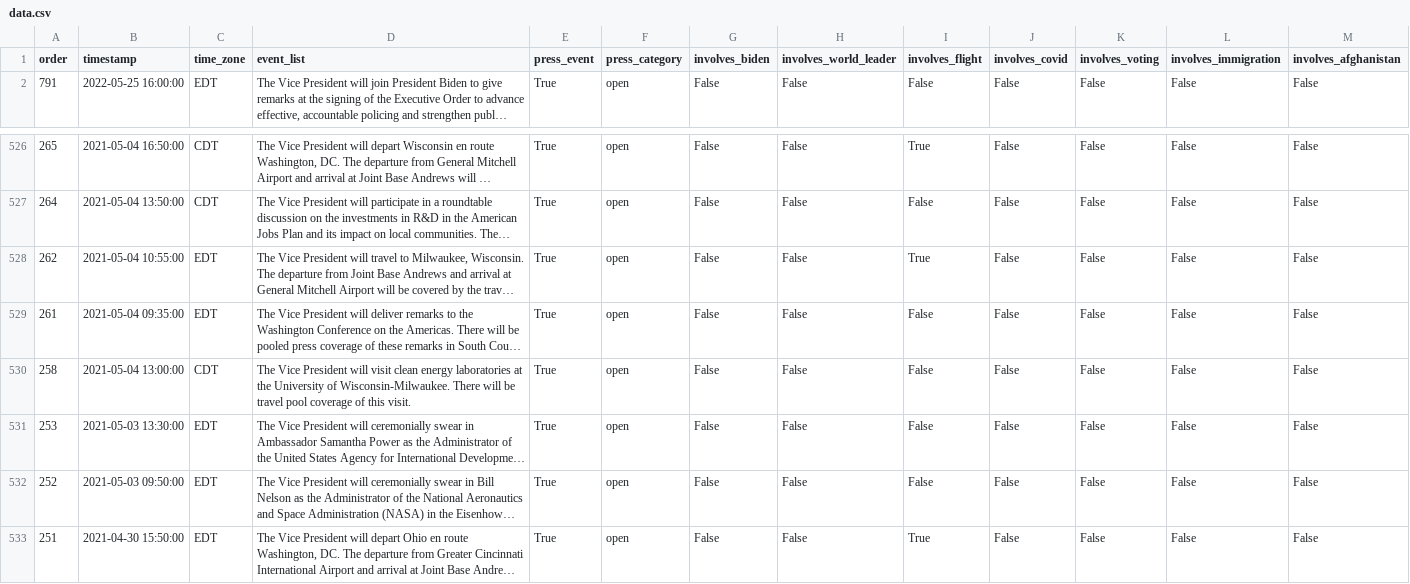
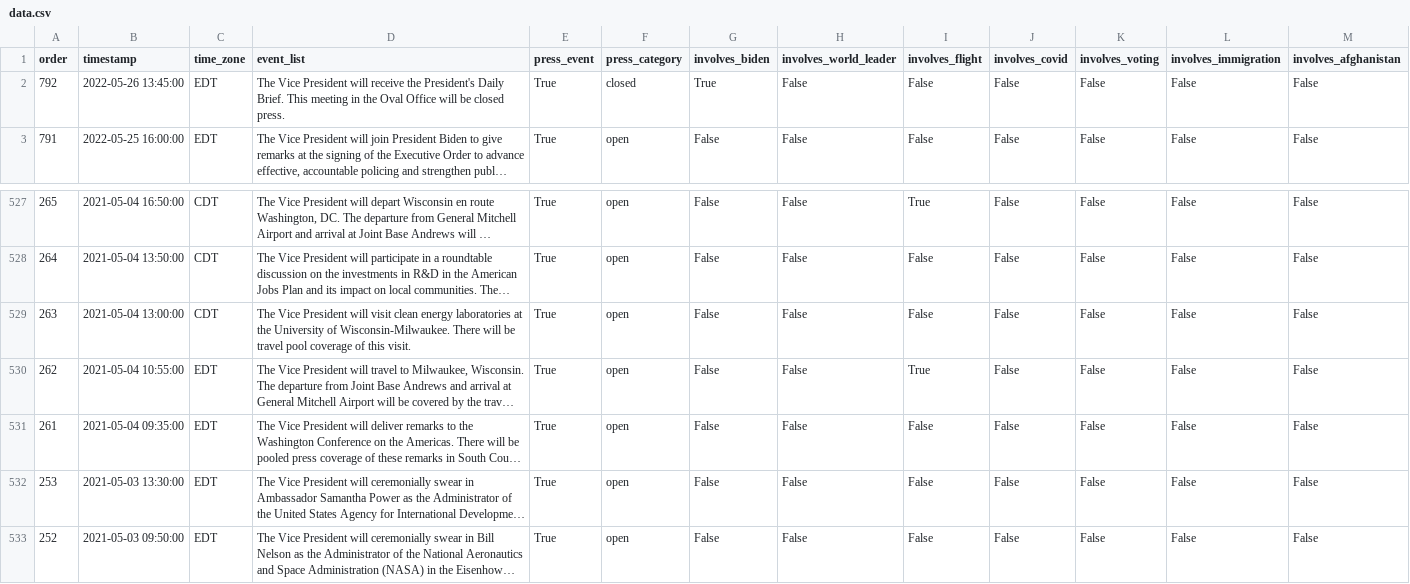
Before and after one commit to datadesk/kamala-harris-schedules, a CSV file: data.csv, drawn as a sheet; only a part is shown, gaps mark what is left out; the shorter side is filled out with more unchanged rows; long unchanged cells end in …; removed rows and columns are numbered as before the commit, all else as after; the diff names each change by its address in the sheet, - before the commit and + after, or states it on an @@ line.

```diff
--- a/data.csv
+++ b/data.csv
+row 2: 792 | 2022-05-26 13:45:00 | EDT | The Vice President will receive the President's Daily Brief. This meeting in the Oval Office will be closed press. | True | closed | True | False | False | False | False | False | False
+row 529: 263 | 2021-05-04 13:00:00 | CDT | The Vice President will visit clean energy laboratories at the University of Wisconsin-Milwaukee. There will be travel pool coverage of this visit. | True | open | False | False | False | False | False | False | False
-row 530: 258 | 2021-05-04 13:00:00 | CDT | The Vice President will visit clean energy laboratories at the University of Wisconsin-Milwaukee. There will be travel pool coverage of this visit. | True | open | False | False | False | False | False | False | False
```
